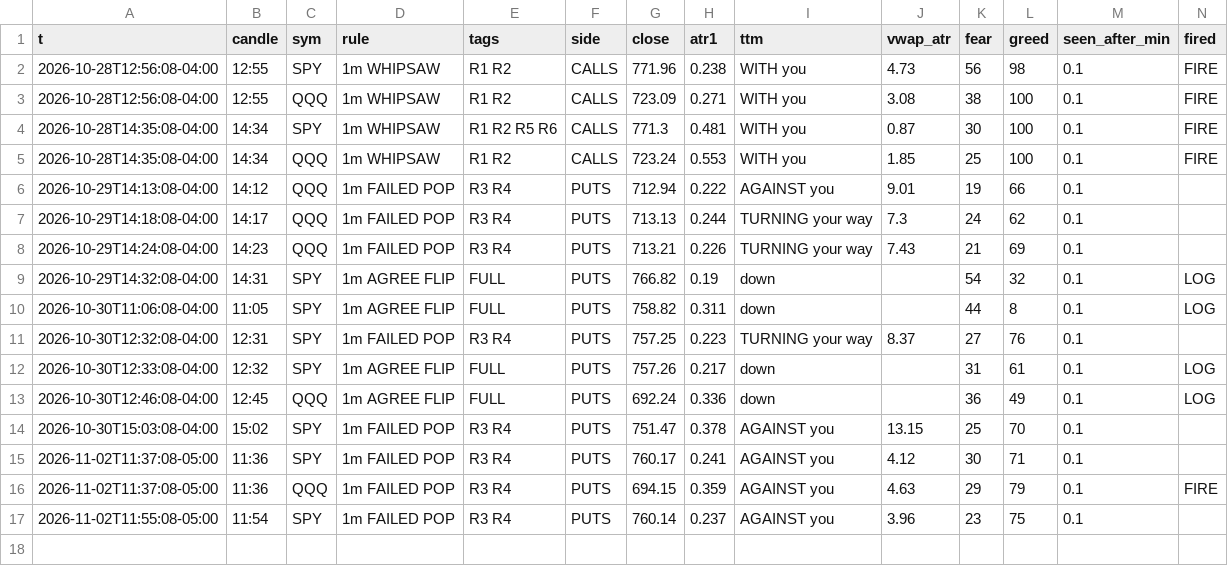
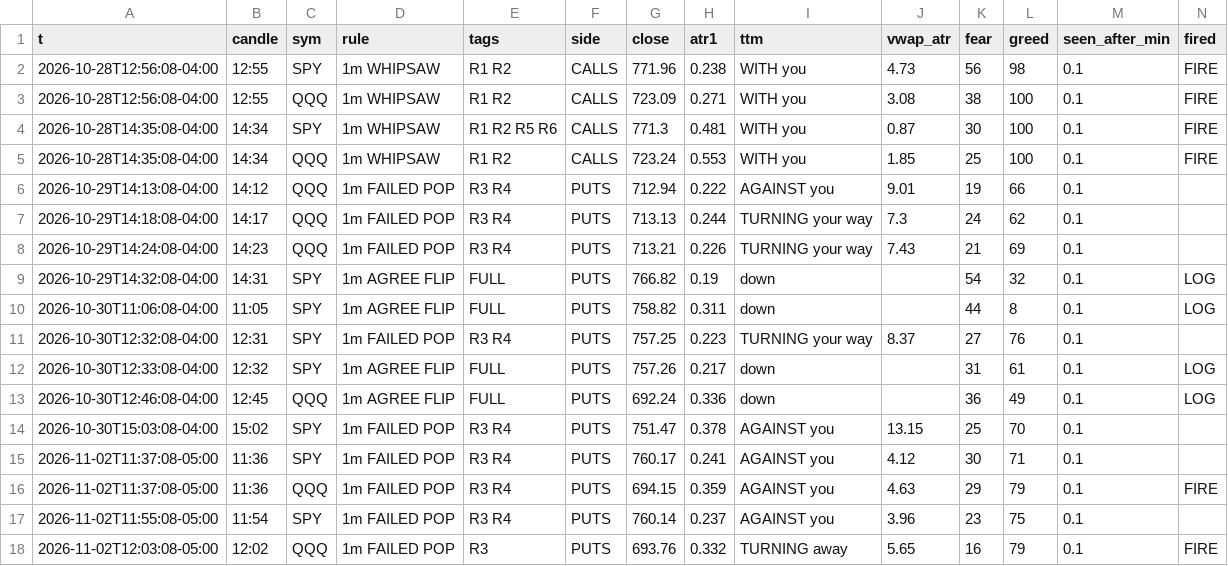
Before and after one commit to jnewsom188327/stoch-bot, a CSV file: gex_rules.csv, drawn as a sheet; only a part is shown; rows hold the shown columns only; the diff names each change by its address in the sheet, - before the commit and + after, or states it on an @@ line.

Commit message:
gex 1m rule fire 2026-11-02 12:03

```diff
--- a/gex_rules.csv
+++ b/gex_rules.csv
+row 18: 2026-11-02T12:03:08-05:00 | 12:02 | QQQ | 1m FAILED POP | R3 | PUTS | 693.76 | 0.332 | TURNING away | 5.65 | 16 | 79 | 0.1 | FIRE
```
Also changed, not shown: 1 other file.
